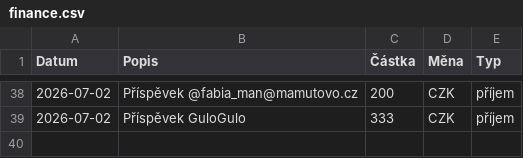
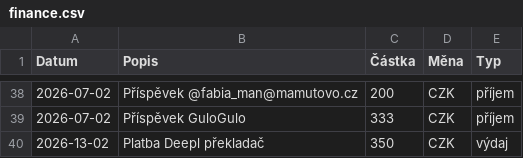
Before and after one commit to zkreml/prehlad-financi-komunity, a CSV file: finance.csv, drawn as a sheet; only a part is shown, gaps mark what is left out; the diff names each change by its address in the sheet, - before the commit and + after, or states it on an @@ line.

Commit message:
Aktualizace financí

```diff
--- a/finance.csv
+++ b/finance.csv
+row 40: 2026-13-02 | Platba Deepl překladač | 350 | CZK | výdaj
```
